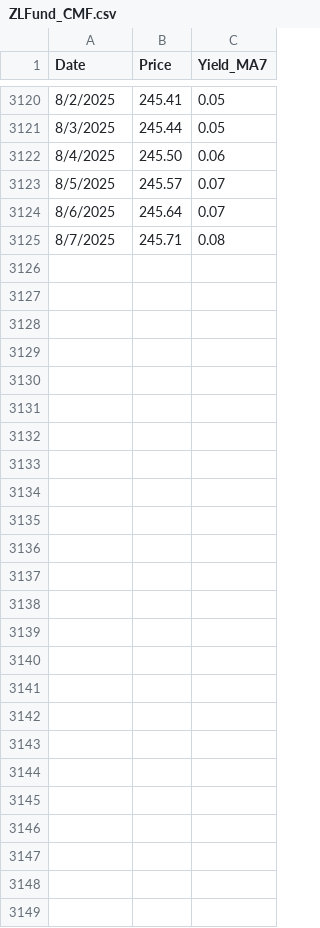
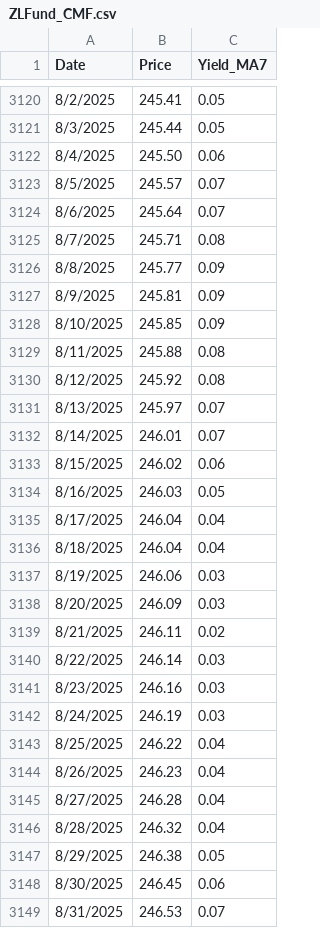
Before and after one commit to liuzhe821/funds, a CSV file: ZLFund_CMF.csv, drawn as a sheet; only a part is shown, gaps mark what is left out; the diff names each change by its address in the sheet, - before the commit and + after, or states it on an @@ line.

Commit message:
Update ZLFund_CMF.csv

```diff
--- a/ZLFund_CMF.csv
+++ b/ZLFund_CMF.csv
+row 3126: 8/8/2025 | 245.77 | 0.09
+row 3127: 8/9/2025 | 245.81 | 0.09
+row 3128: 8/10/2025 | 245.85 | 0.09
+row 3129: 8/11/2025 | 245.88 | 0.08
+row 3130: 8/12/2025 | 245.92 | 0.08
+row 3131: 8/13/2025 | 245.97 | 0.07
+row 3132: 8/14/2025 | 246.01 | 0.07
+row 3133: 8/15/2025 | 246.02 | 0.06
+row 3134: 8/16/2025 | 246.03 | 0.05
+row 3135: 8/17/2025 | 246.04 | 0.04
+row 3136: 8/18/2025 | 246.04 | 0.04
+row 3137: 8/19/2025 | 246.06 | 0.03
+row 3138: 8/20/2025 | 246.09 | 0.03
+row 3139: 8/21/2025 | 246.11 | 0.02
+row 3140: 8/22/2025 | 246.14 | 0.03
+row 3141: 8/23/2025 | 246.16 | 0.03
+row 3142: 8/24/2025 | 246.19 | 0.03
+row 3143: 8/25/2025 | 246.22 | 0.04
+row 3144: 8/26/2025 | 246.23 | 0.04
+row 3145: 8/27/2025 | 246.28 | 0.04
+row 3146: 8/28/2025 | 246.32 | 0.04
+row 3147: 8/29/2025 | 246.38 | 0.05
+row 3148: 8/30/2025 | 246.45 | 0.06
+row 3149: 8/31/2025 | 246.53 | 0.07
```
